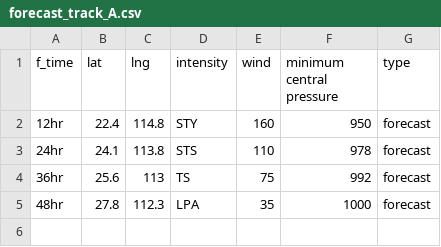
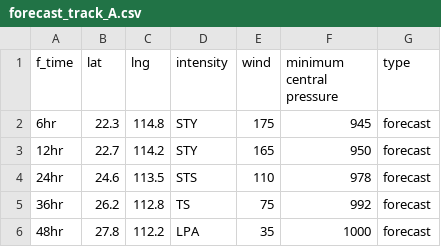
Before and after one commit to zax41006-bot/GHMWS-TC-GIS, a CSV file: forecast_track_A.csv, drawn as a sheet.

```diff
--- a/forecast_track_A.csv
+++ b/forecast_track_A.csv
@@ -1,5 +1,6 @@
 f_time,lat,lng,intensity,wind,minimum central pressure,type
-12hr,22.4,114.8,STY,160,950,forecast
-24hr,24.1,113.8,STS,110,978,forecast
-36hr,25.6,113,TS,75,992,forecast
-48hr,27.8,112.3,LPA,35,1000,forecast
+6hr,22.3,114.8,STY,175,945,forecast
+12hr,22.7,114.2,STY,165,950,forecast
+24hr,24.6,113.5,STS,110,978,forecast
+36hr,26.2,112.8,TS,75,992,forecast
+48hr,27.8,112.2,LPA,35,1000,forecast
```
Also changed, not shown: past_track_A.csv.
